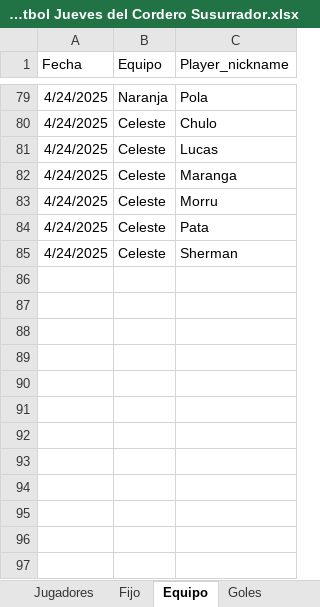
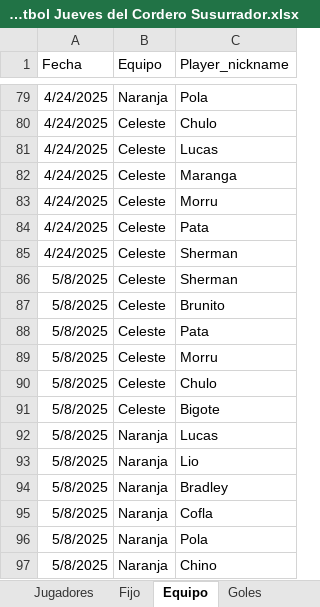
Before and after one commit to lladamartin/JuevesdelCorderoSusurrador, an Excel workbook: docs/Base Futbol Jueves del Cordero Susurrador.xlsx, sheet Equipo, drawn as a sheet; only a part is shown, gaps mark what is left out; values as stored, in another font and other column widths than the file's, no borders; the diff names each change by its address in the sheet, - before the commit and + after, or states it on an @@ line.

```diff
--- a/docs/Base Futbol Jueves del Cordero Susurrador.xlsx (sheet Equipo)
+++ b/docs/Base Futbol Jueves del Cordero Susurrador.xlsx (sheet Equipo)
+row 86: 5/8/2025 | Celeste | Sherman
+row 87: 5/8/2025 | Celeste | Brunito
+row 88: 5/8/2025 | Celeste | Pata
+row 89: 5/8/2025 | Celeste | Morru
+row 90: 5/8/2025 | Celeste | Chulo
+row 91: 5/8/2025 | Celeste | Bigote
+row 92: 5/8/2025 | Naranja | Lucas
+row 93: 5/8/2025 | Naranja | Lio
+row 94: 5/8/2025 | Naranja | Bradley
+row 95: 5/8/2025 | Naranja | Cofla
+row 96: 5/8/2025 | Naranja | Pola
+row 97: 5/8/2025 | Naranja | Chino
```
Also changed, not shown: sheet Goles, sheet Resultado, 1 other file.
